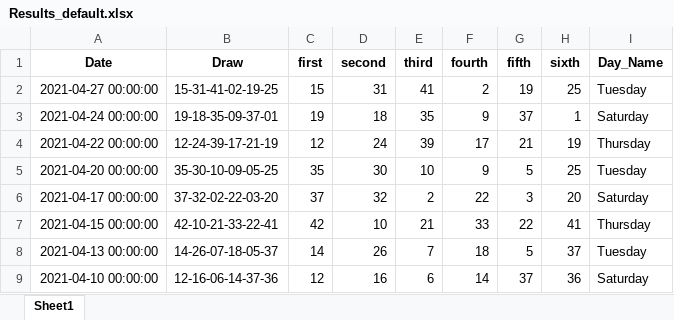
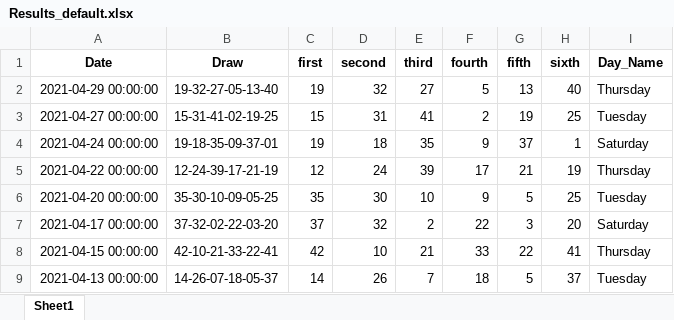
Before and after one commit to Jared-Caraan/Lotto_Analysis, an Excel workbook: Data_Gathering/Results_default.xlsx, sheet Sheet1, drawn as a sheet; only a part is shown; the shorter side is filled out with more unchanged rows; values as stored, in another font and other column widths than the file's, no borders; the diff names each change by its address in the sheet, - before the commit and + after, or states it on an @@ line.

Commit message:
lotto result

```diff
--- a/Data_Gathering/Results_default.xlsx (sheet Sheet1)
+++ b/Data_Gathering/Results_default.xlsx (sheet Sheet1)
+row 2: 2021-04-29 00:00:00 | 19-32-27-05-13-40 | 19 | 32 | 27 | 5 | 13 | 40 | Thursday
```
Also changed, not shown: Data_Gathering/Results_all.xlsx, 2 other files.
